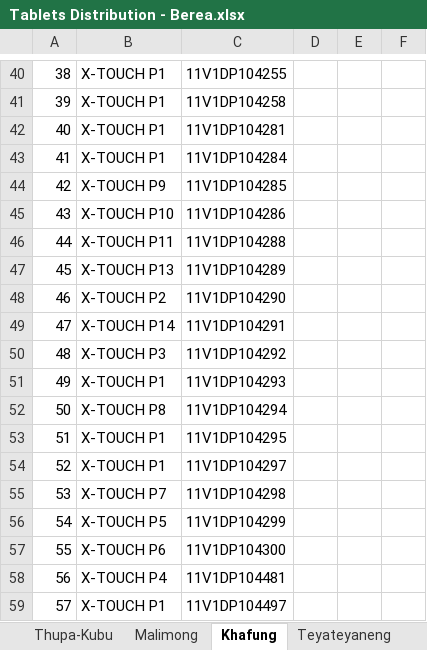
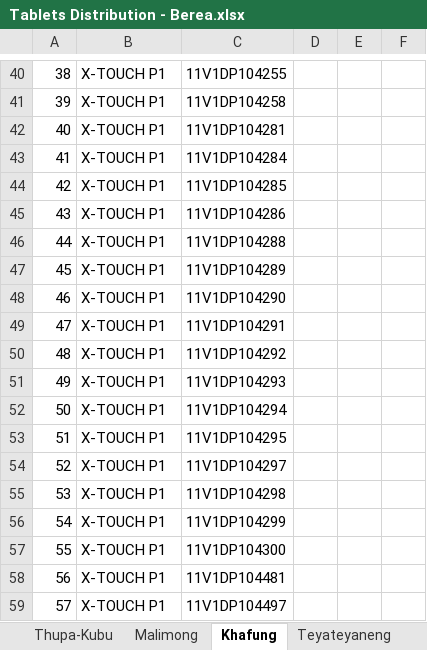
Before and after one commit to lso-statistics/census-devices, an Excel workbook: Tablets Distribution - Berea.xlsx, sheet Khafung, drawn as a sheet; only a part is shown, gaps mark what is left out; values as stored, in another font and other column widths than the file's, no borders; the diff names each change by its address in the sheet, - before the commit and + after, or states it on an @@ line.

```diff
--- a/Tablets Distribution - Berea.xlsx (sheet Khafung)
+++ b/Tablets Distribution - Berea.xlsx (sheet Khafung)
-B44: X-TOUCH P9
+B44: X-TOUCH P1
-B45: X-TOUCH P10
+B45: X-TOUCH P1
-B46: X-TOUCH P11
+B46: X-TOUCH P1
-B47: X-TOUCH P13
+B47: X-TOUCH P1
-B48: X-TOUCH P2
+B48: X-TOUCH P1
-B49: X-TOUCH P14
+B49: X-TOUCH P1
-B50: X-TOUCH P3
+B50: X-TOUCH P1
-B52: X-TOUCH P8
+B52: X-TOUCH P1
-B55: X-TOUCH P7
+B55: X-TOUCH P1
-B56: X-TOUCH P5
+B56: X-TOUCH P1
-B57: X-TOUCH P6
+B57: X-TOUCH P1
-B58: X-TOUCH P4
+B58: X-TOUCH P1
```
Also changed, not shown: sheet Khubetsoana, sheet Berea, sheet Makhoroana, sheet Mabote, sheet Tsoana-Makhulo, formulas that keep their value, hidden cells, 1 other file.
